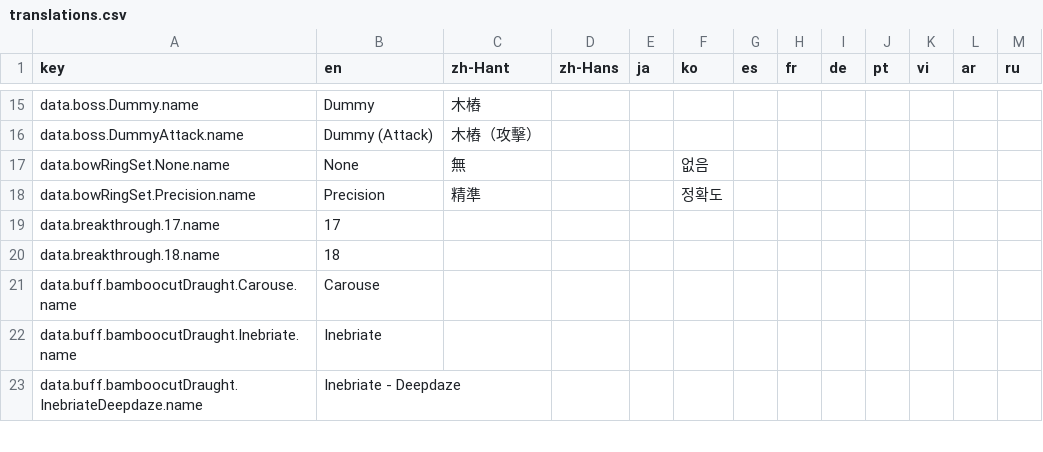
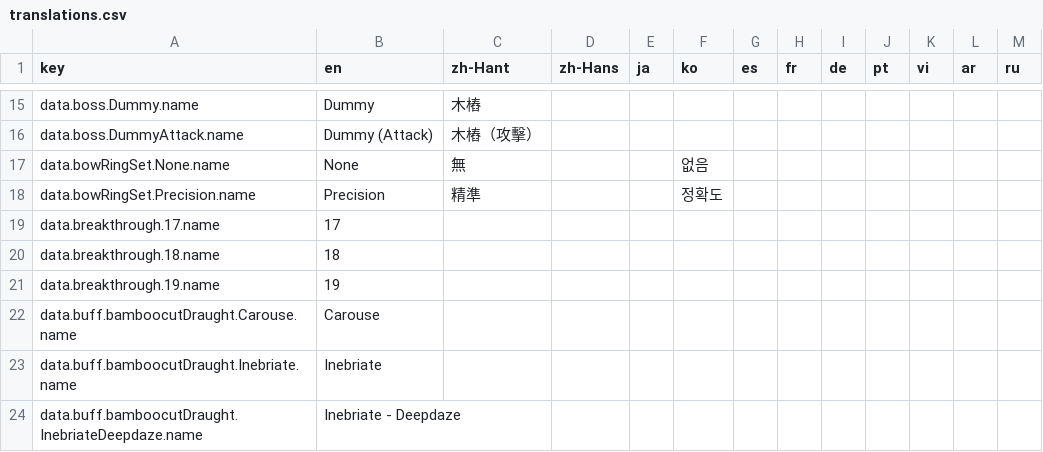
Before and after one commit to DanielW8088/where-builds-meet, a CSV file: locales/translations.csv, drawn as a sheet; only a part is shown, gaps mark what is left out; the diff names each change by its address in the sheet, - before the commit and + after, or states it on an @@ line.

Commit message:
Add breakthrough 19 progression and martial art talents
Support Solo Level 19 and rank-15 martial arts while retaining tier-100 equipment and existing enemy profiles, with preset calculation coverage across progression changes.

```diff
--- a/locales/translations.csv
+++ b/locales/translations.csv
+row 21: data.breakthrough.19.name | 19
```
Also changed, not shown: 34 other files.
